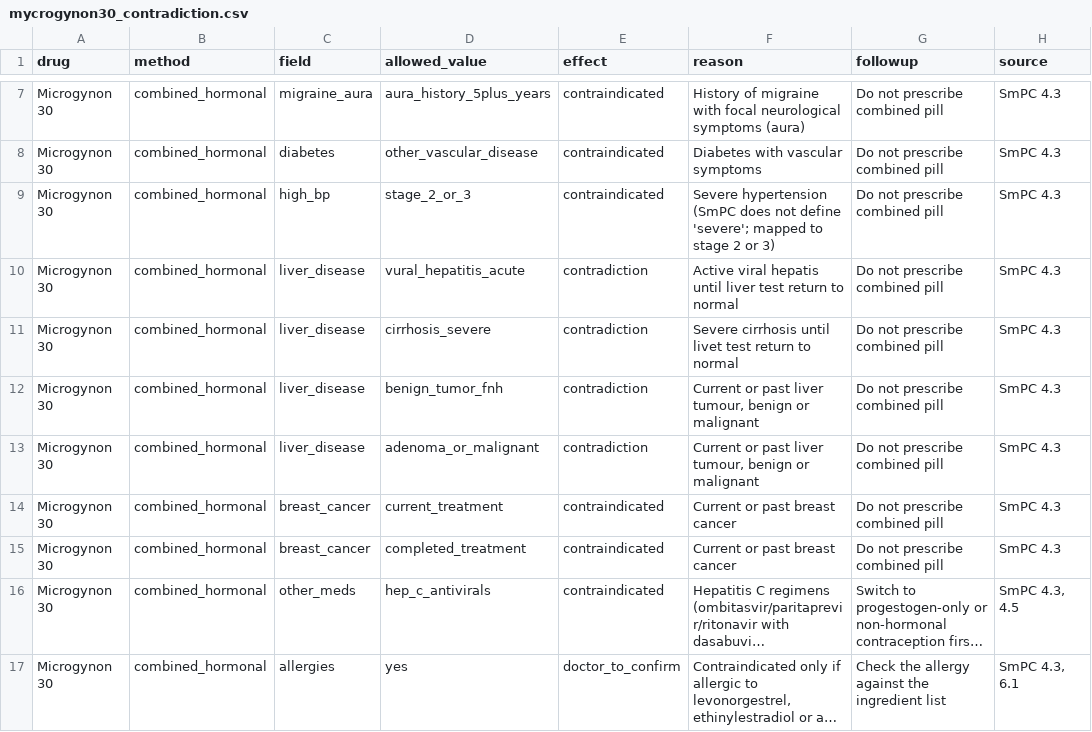
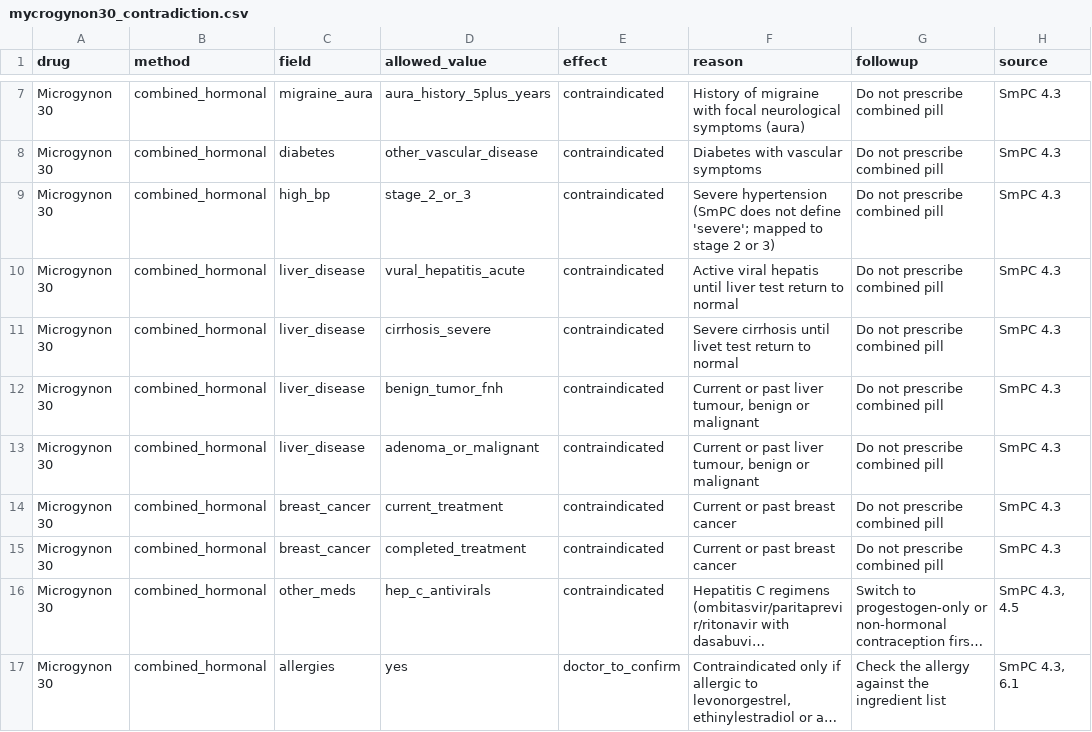
Before and after one commit to feweqweqef/ai-healthcare-hackathon, a CSV file: rules/mycrogynon30_contradiction.csv, drawn as a sheet; only a part is shown, gaps mark what is left out; long unchanged cells end in ….

Commit message:
typo

```diff
--- a/rules/mycrogynon30_contradiction.csv
+++ b/rules/mycrogynon30_contradiction.csv
@@ -9,6 +9,6 @@ Microgynon 30,combined_hormonal,diabetes,other_vascular_disease,contraindicated,
 Microgynon 30,combined_hormonal,high_bp,stage_2_or_3,contraindicated,Severe hypertension (SmPC does not define 'severe'; mapped to stage 2 or 3),Do not prescribe combined pill,SmPC 4.3
-Microgynon 30,combined_hormonal,liver_disease,vural_hepatitis_acute,contradiction,Active viral hepatis until liver test return to normal,Do not prescribe combined pill,SmPC 4.3
-Microgynon 30,combined_hormonal,liver_disease,cirrhosis_severe,contradiction,Severe cirrhosis until livet test return to normal,Do not prescribe combined pill,SmPC 4.3
-Microgynon 30,combined_hormonal,liver_disease,benign_tumor_fnh,contradiction,"Current or past liver tumour, benign or malignant",Do not prescribe combined pill,SmPC 4.3
-Microgynon 30,combined_hormonal,liver_disease,adenoma_or_malignant,contradiction,"Current or past liver tumour, benign or malignant",Do not prescribe combined pill,SmPC 4.3
+Microgynon 30,combined_hormonal,liver_disease,vural_hepatitis_acute,contraindicated,Active viral hepatis until liver test return to normal,Do not prescribe combined pill,SmPC 4.3
+Microgynon 30,combined_hormonal,liver_disease,cirrhosis_severe,contraindicated,Severe cirrhosis until livet test return to normal,Do not prescribe combined pill,SmPC 4.3
+Microgynon 30,combined_hormonal,liver_disease,benign_tumor_fnh,contraindicated,"Current or past liver tumour, benign or malignant",Do not prescribe combined pill,SmPC 4.3
+Microgynon 30,combined_hormonal,liver_disease,adenoma_or_malignant,contraindicated,"Current or past liver tumour, benign or malignant",Do not prescribe combined pill,SmPC 4.3
 Microgynon 30,combined_hormonal,breast_cancer,current_treatment,contraindicated,Current or past breast cancer,Do not prescribe combined pill,SmPC 4.3
```
Also changed, not shown: 1 other file.
